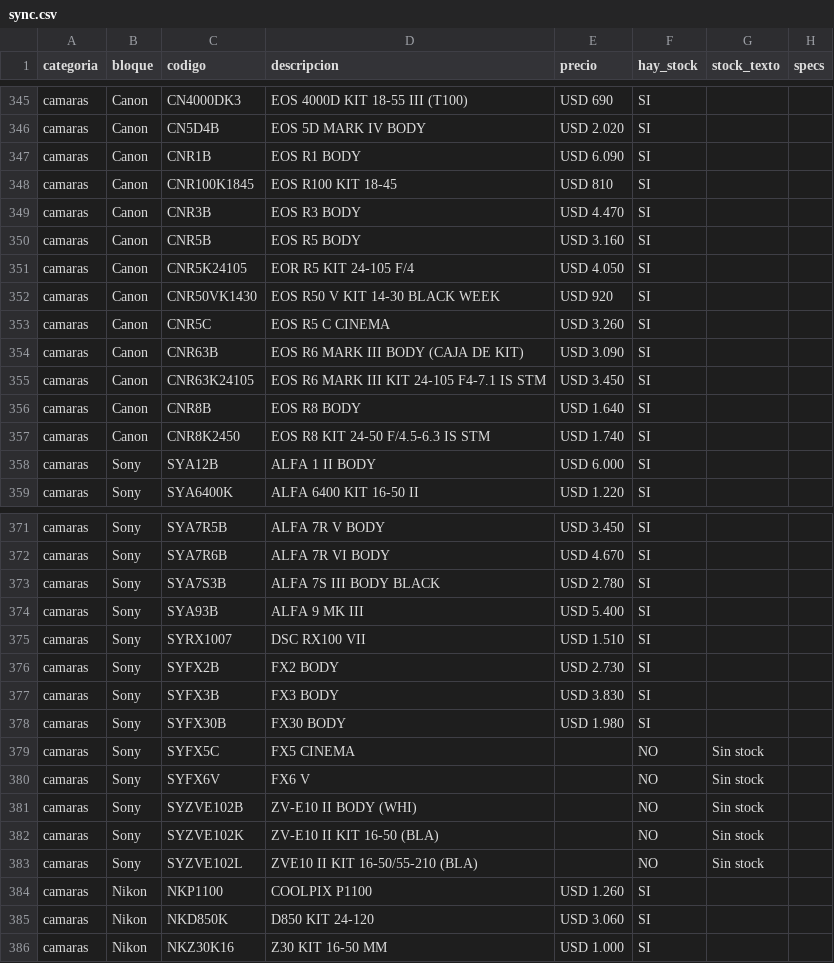
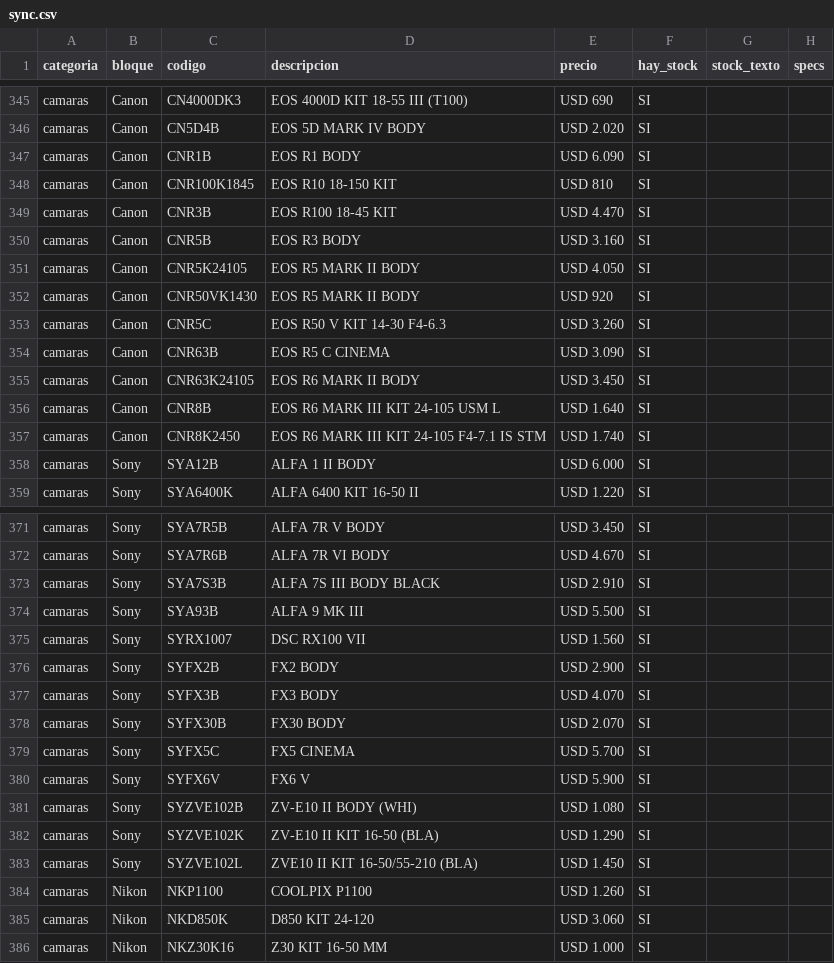
Before and after one commit to tptecno/catalogo, a CSV file: sync.csv, drawn as a sheet; only a part is shown, gaps mark what is left out; the diff covers the shown part only.

Commit message:
Actualización de precios 17/11/2026 11:11

```diff
--- a/sync.csv
+++ b/sync.csv
@@ -347,12 +347,12 @@ camaras,Canon,CN5D4B,EOS 5D MARK IV BODY,USD 2.020,SI,,
 camaras,Canon,CNR1B,EOS R1 BODY,USD 6.090,SI,,
-camaras,Canon,CNR100K1845,EOS R100 KIT 18-45,USD 810,SI,,
-camaras,Canon,CNR3B,EOS R3 BODY,USD 4.470,SI,,
-camaras,Canon,CNR5B,EOS R5 BODY,USD 3.160,SI,,
-camaras,Canon,CNR5K24105,EOR R5 KIT 24-105 F/4,USD 4.050,SI,,
-camaras,Canon,CNR50VK1430,EOS R50 V KIT 14-30 BLACK WEEK,USD 920,SI,,
-camaras,Canon,CNR5C,EOS R5 C CINEMA,USD 3.260,SI,,
-camaras,Canon,CNR63B,EOS R6 MARK III BODY (CAJA DE KIT),USD 3.090,SI,,
-camaras,Canon,CNR63K24105,EOS R6 MARK III KIT 24-105 F4-7.1 IS STM,USD 3.450,SI,,
-camaras,Canon,CNR8B,EOS R8 BODY,USD 1.640,SI,,
-camaras,Canon,CNR8K2450,EOS R8 KIT 24-50 F/4.5-6.3 IS STM,USD 1.740,SI,,
+camaras,Canon,CNR100K1845,EOS R10 18-150 KIT,USD 810,SI,,
+camaras,Canon,CNR3B,EOS R100 18-45 KIT,USD 4.470,SI,,
+camaras,Canon,CNR5B,EOS R3 BODY,USD 3.160,SI,,
+camaras,Canon,CNR5K24105,EOS R5 MARK II BODY,USD 4.050,SI,,
+camaras,Canon,CNR50VK1430,EOS R5 MARK II BODY,USD 920,SI,,
+camaras,Canon,CNR5C,EOS R50 V KIT 14-30 F4-6.3,USD 3.260,SI,,
+camaras,Canon,CNR63B,EOS R5 C CINEMA,USD 3.090,SI,,
+camaras,Canon,CNR63K24105,EOS R6 MARK II BODY,USD 3.450,SI,,
+camaras,Canon,CNR8B,EOS R6 MARK III KIT 24-105 USM L,USD 1.640,SI,,
+camaras,Canon,CNR8K2450,EOS R6 MARK III KIT 24-105 F4-7.1 IS STM,USD 1.740,SI,,
 camaras,Sony,SYA12B,ALFA 1 II BODY,USD 6.000,SI,,
@@ -372,13 +372,13 @@ camaras,Sony,SYA7R5B,ALFA 7R V BODY,USD 3.450,SI,,
 camaras,Sony,SYA7R6B,ALFA 7R VI BODY,USD 4.670,SI,,
-camaras,Sony,SYA7S3B,ALFA 7S III BODY BLACK,USD 2.780,SI,,
-camaras,Sony,SYA93B,ALFA 9 MK III,USD 5.400,SI,,
-camaras,Sony,SYRX1007,DSC RX100 VII,USD 1.510,SI,,
-camaras,Sony,SYFX2B,FX2 BODY,USD 2.730,SI,,
-camaras,Sony,SYFX3B,FX3 BODY,USD 3.830,SI,,
-camaras,Sony,SYFX30B,FX30 BODY,USD 1.980,SI,,
-camaras,Sony,SYFX5C,FX5 CINEMA,,NO,Sin stock,
-camaras,Sony,SYFX6V,FX6 V,,NO,Sin stock,
-camaras,Sony,SYZVE102B,ZV-E10 II BODY (WHI),,NO,Sin stock,
-camaras,Sony,SYZVE102K,ZV-E10 II KIT 16-50 (BLA),,NO,Sin stock,
-camaras,Sony,SYZVE102L,ZVE10 II KIT 16-50/55-210 (BLA),,NO,Sin stock,
+camaras,Sony,SYA7S3B,ALFA 7S III BODY BLACK,USD 2.910,SI,,
+camaras,Sony,SYA93B,ALFA 9 MK III,USD 5.500,SI,,
+camaras,Sony,SYRX1007,DSC RX100 VII,USD 1.560,SI,,
+camaras,Sony,SYFX2B,FX2 BODY,USD 2.900,SI,,
+camaras,Sony,SYFX3B,FX3 BODY,USD 4.070,SI,,
+camaras,Sony,SYFX30B,FX30 BODY,USD 2.070,SI,,
+camaras,Sony,SYFX5C,FX5 CINEMA,USD 5.700,SI,,
+camaras,Sony,SYFX6V,FX6 V,USD 5.900,SI,,
+camaras,Sony,SYZVE102B,ZV-E10 II BODY (WHI),USD 1.080,SI,,
+camaras,Sony,SYZVE102K,ZV-E10 II KIT 16-50 (BLA),USD 1.290,SI,,
+camaras,Sony,SYZVE102L,ZVE10 II KIT 16-50/55-210 (BLA),USD 1.450,SI,,
 camaras,Nikon,NKP1100,COOLPIX P1100,USD 1.260,SI,,
```
Also changed, not shown: 3 edited cells elsewhere in this file, 4 other files.
